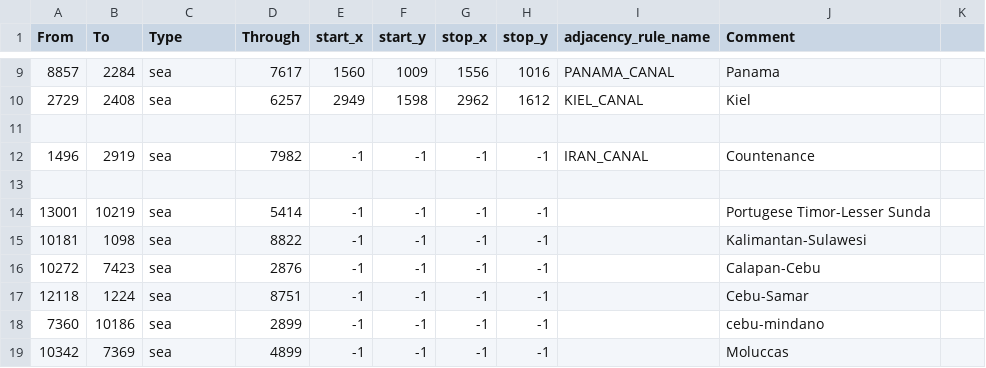
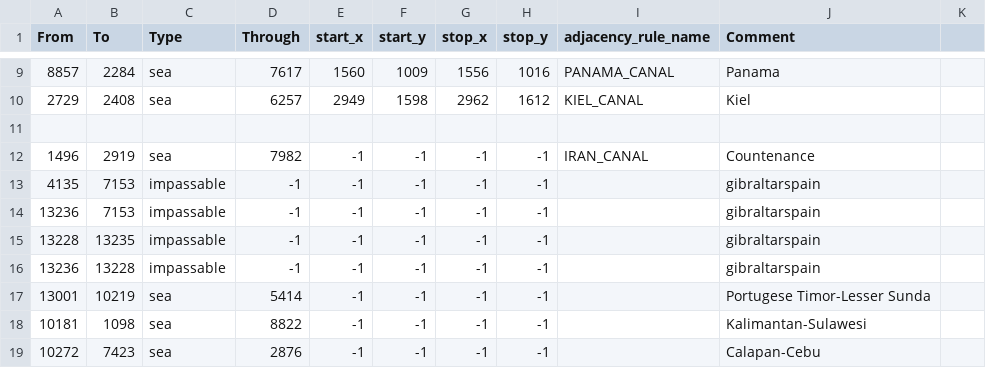
Before and after one commit to Lennardhoi/LW, a CSV file: map/adjacencies.csv, drawn as a sheet; only a part is shown, gaps mark what is left out; the shorter side is filled out with more unchanged rows; the diff names each change by its address in the sheet, - before the commit and + after, or states it on an @@ line.

```diff
--- a/map/adjacencies.csv
+++ b/map/adjacencies.csv
-row 13: (empty)
+row 13: 4135 | 7153 | impassable | -1 | -1 | -1 | -1 | -1 |  | gibraltarspain
+row 14: 13236 | 7153 | impassable | -1 | -1 | -1 | -1 | -1 |  | gibraltarspain
+row 15: 13228 | 13235 | impassable | -1 | -1 | -1 | -1 | -1 |  | gibraltarspain
+row 16: 13236 | 13228 | impassable | -1 | -1 | -1 | -1 | -1 |  | gibraltarspain
```
Also changed, not shown: 16 other files.
